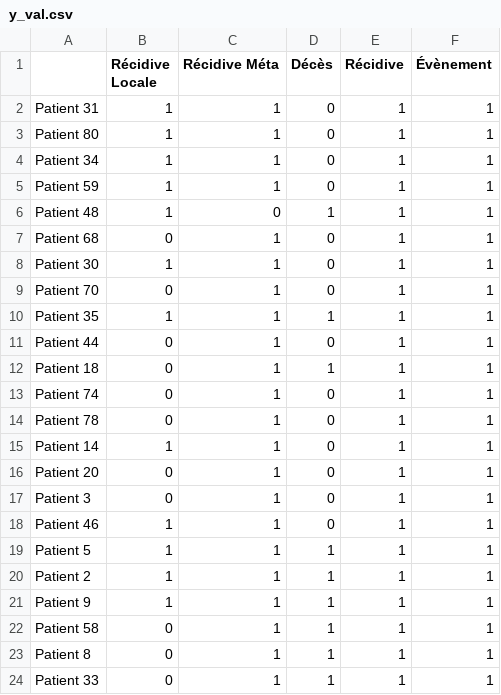
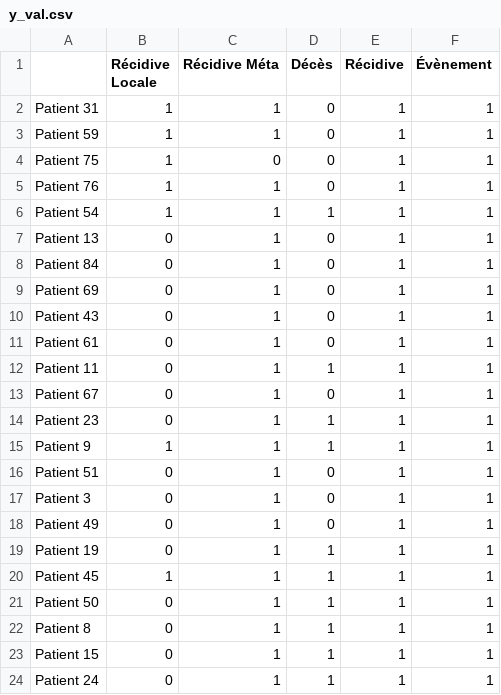
Before and after one commit to ftach/delta-rad, a CSV file: y_val.csv, drawn as a sheet.

```diff
--- a/y_val.csv
+++ b/y_val.csv
@@ -2,23 +2,23 @@
 Patient 31,1,1,0,1,1
-Patient 80,1,1,0,1,1
-Patient 34,1,1,0,1,1
 Patient 59,1,1,0,1,1
-Patient 48,1,0,1,1,1
-Patient 68,0,1,0,1,1
-Patient 30,1,1,0,1,1
-Patient 70,0,1,0,1,1
-Patient 35,1,1,1,1,1
-Patient 44,0,1,0,1,1
-Patient 18,0,1,1,1,1
-Patient 74,0,1,0,1,1
-Patient 78,0,1,0,1,1
-Patient 14,1,1,0,1,1
-Patient 20,0,1,0,1,1
+Patient 75,1,0,0,1,1
+Patient 76,1,1,0,1,1
+Patient 54,1,1,1,1,1
+Patient 13,0,1,0,1,1
+Patient 84,0,1,0,1,1
+Patient 69,0,1,0,1,1
+Patient 43,0,1,0,1,1
+Patient 61,0,1,0,1,1
+Patient 11,0,1,1,1,1
+Patient 67,0,1,0,1,1
+Patient 23,0,1,1,1,1
+Patient 9,1,1,1,1,1
+Patient 51,0,1,0,1,1
 Patient 3,0,1,0,1,1
-Patient 46,1,1,0,1,1
-Patient 5,1,1,1,1,1
-Patient 2,1,1,1,1,1
-Patient 9,1,1,1,1,1
-Patient 58,0,1,1,1,1
+Patient 49,0,1,0,1,1
+Patient 19,0,1,1,1,1
+Patient 45,1,1,1,1,1
+Patient 50,0,1,1,1,1
 Patient 8,0,1,1,1,1
-Patient 33,0,1,1,1,1
+Patient 15,0,1,1,1,1
+Patient 24,0,1,1,1,1
```
Also changed, not shown: y_train.csv, 3 other files.
